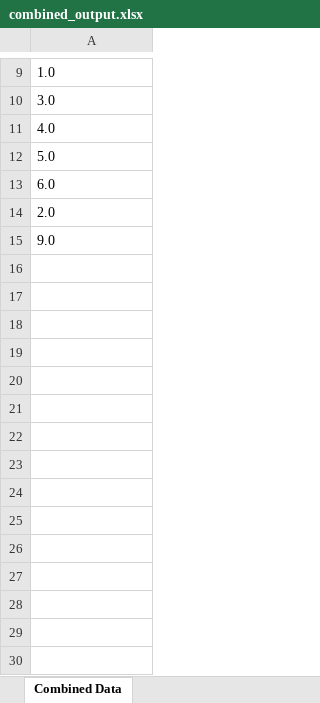
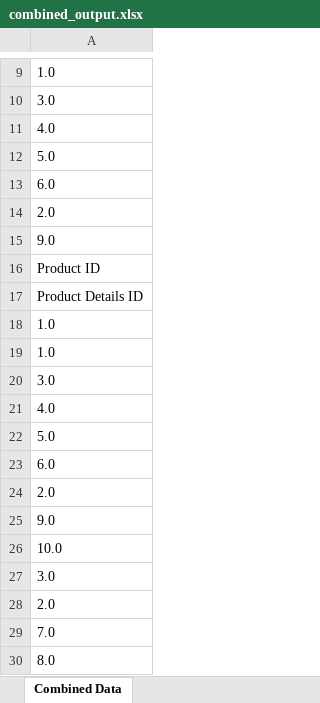
Before and after one commit to manePournima/Product-Managment, an Excel workbook: src/data/combined_output.xlsx, sheet Combined Data, drawn as a sheet; only a part is shown, gaps mark what is left out; values as stored, in another font and other column widths than the file's, no borders; the diff names each change by its address in the sheet, - before the commit and + after, or states it on an @@ line.

```diff
--- a/src/data/combined_output.xlsx (sheet Combined Data)
+++ b/src/data/combined_output.xlsx (sheet Combined Data)
+row 16: Product ID
+row 17: Product Details ID
+row 18: 1.0
+row 19: 1.0
+row 20: 3.0
+row 21: 4.0
+row 22: 5.0
+row 23: 6.0
+row 24: 2.0
+row 25: 9.0
+row 26: 10.0
+row 27: 3.0
+row 28: 2.0
+row 29: 7.0
+row 30: 8.0
```
Also changed, not shown: src/data/0.xlsx, src/data/1.xlsx, 21 other files.
